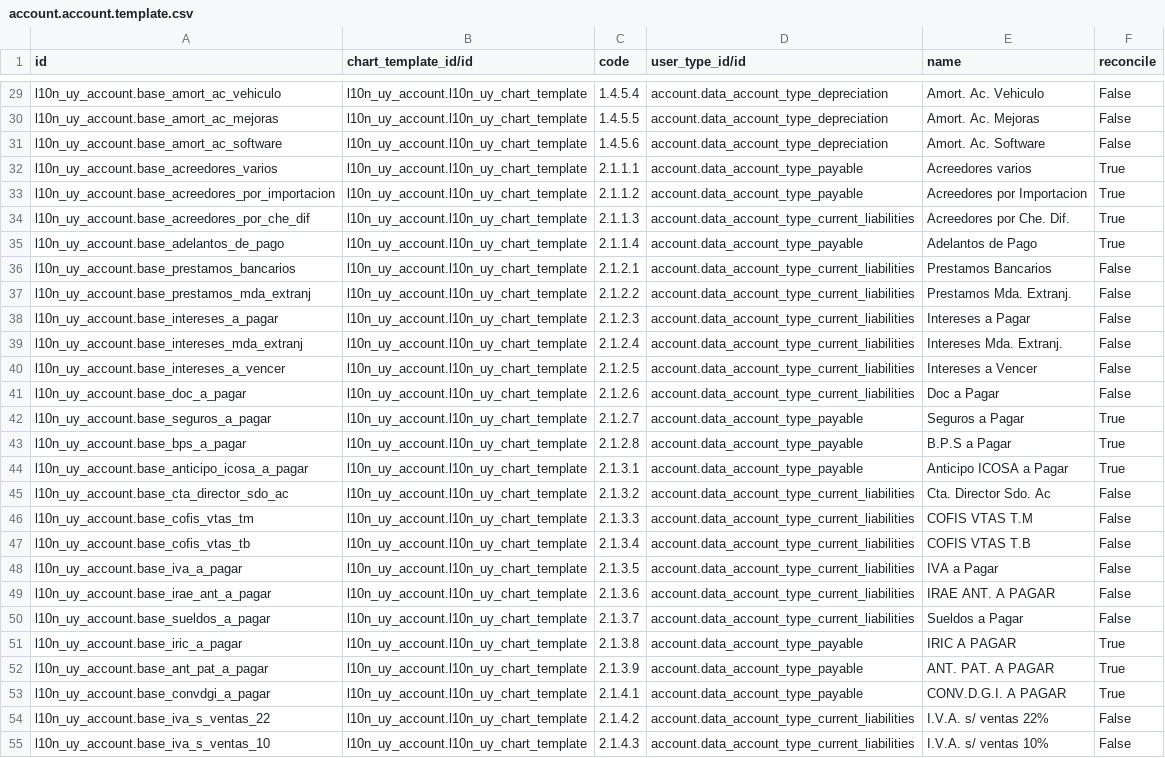
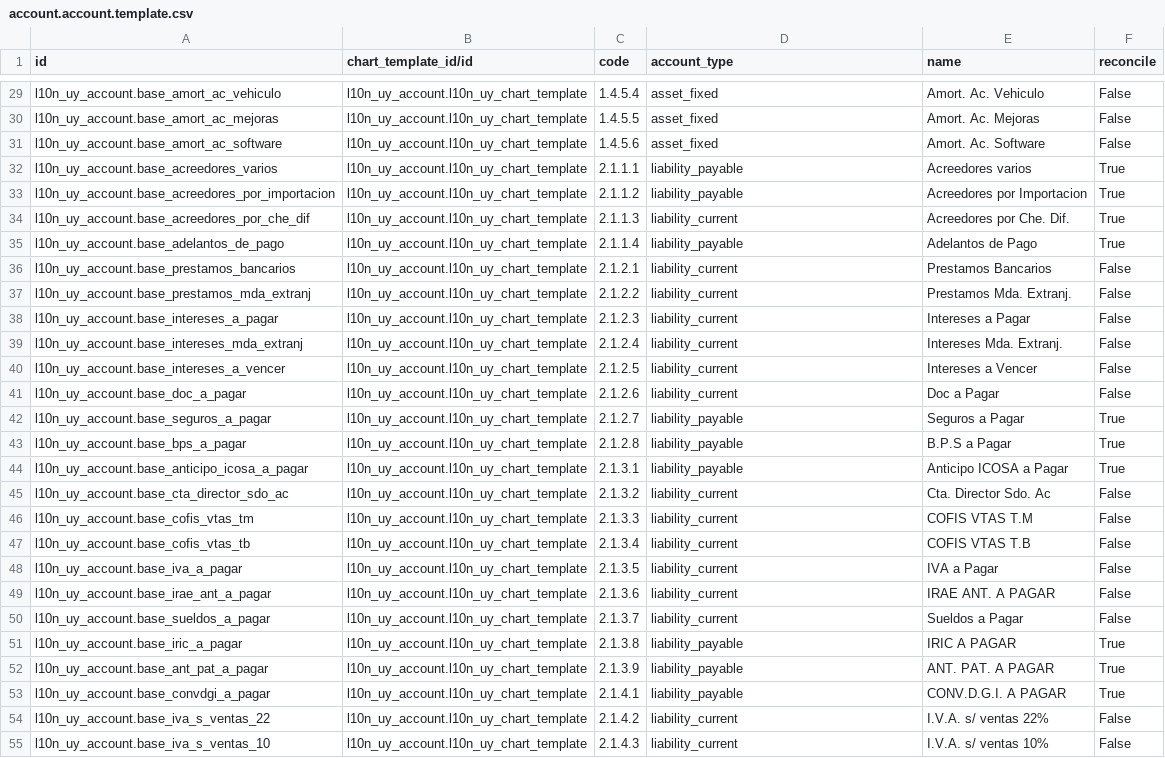
Before and after one commit to ingadhoc/uruguay, a CSV file: l10n_uy_account/data/account.account.template.csv, drawn as a sheet; only a part is shown, gaps mark what is left out; the diff covers the shown part only; the diff names each change by its address in the sheet, - before the commit and + after, or states it on an @@ line.

Commit message:
l10n_uy_account: fix plan contable

```diff
--- a/l10n_uy_account/data/account.account.template.csv
+++ b/l10n_uy_account/data/account.account.template.csv
-D1: user_type_id/id
+D1: account_type
-D29:D31 (account_type): account.data_account_type_depreciation
+D29:D31 (account_type): asset_fixed
-D32:D33 (account_type): account.data_account_type_payable
+D32:D33 (account_type): liability_payable
-D34 (account_type): account.data_account_type_current_liabilities
+D34 (account_type): liability_current
-D35 (account_type): account.data_account_type_payable
+D35 (account_type): liability_payable
-D36:D41 (account_type): account.data_account_type_current_liabilities
+D36:D41 (account_type): liability_current
-D42:D44 (account_type): account.data_account_type_payable
+D42:D44 (account_type): liability_payable
-D45:D50 (account_type): account.data_account_type_current_liabilities
+D45:D50 (account_type): liability_current
-D51:D53 (account_type): account.data_account_type_payable
+D51:D53 (account_type): liability_payable
-D54:D55 (account_type): account.data_account_type_current_liabilities
+D54:D55 (account_type): liability_current
```
Also changed, not shown: 87 edited cells elsewhere in this file.
